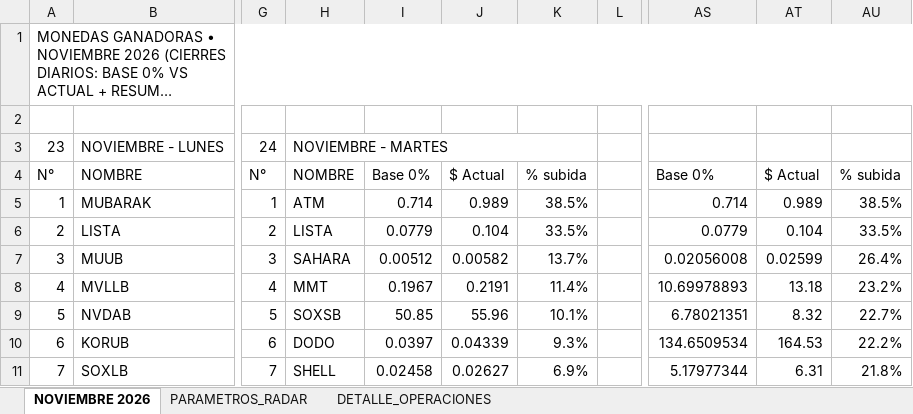
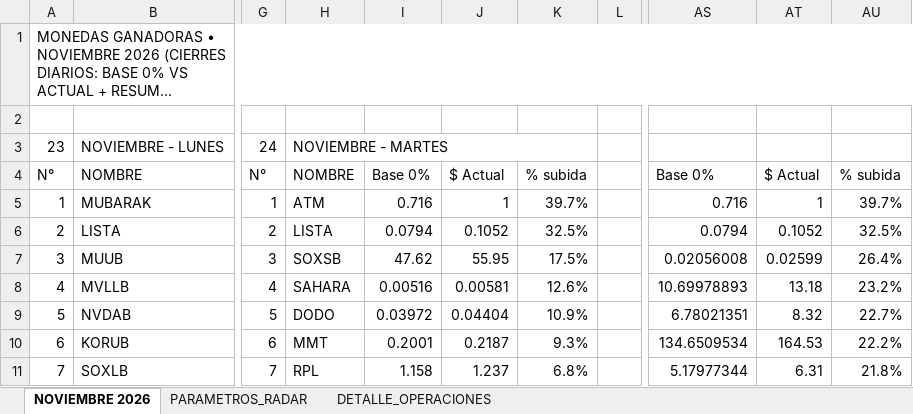
Before and after one commit to kjanoto-coder/panel-cripto, an Excel workbook: AUDITORIA_VERDE_GANADORAS.xlsx, sheet NOVIEMBRE 2026, drawn as a sheet; only a part is shown, gaps mark what is left out; long unchanged cells end in …; values as stored, in another font and other column widths than the file's, no cell formats; the diff covers the shown part only; the diff names each change by its address in the sheet, - before the commit and + after, or states it on an @@ line.

```diff
--- a/AUDITORIA_VERDE_GANADORAS.xlsx (sheet NOVIEMBRE 2026)
+++ b/AUDITORIA_VERDE_GANADORAS.xlsx (sheet NOVIEMBRE 2026)
-I5: 0.714
+I5: 0.716
-J5: 0.989
+J5: 1
-K5: 38.5%
+K5: 39.7%
-AS5: 0.714
+AS5: 0.716
-AT5: 0.989
+AT5: 1
-AU5: 38.5%
+AU5: 39.7%
-I6: 0.0779
+I6: 0.0794
-J6: 0.104
+J6: 0.1052
-K6: 33.5%
+K6: 32.5%
-AS6: 0.0779
+AS6: 0.0794
-AT6: 0.104
+AT6: 0.1052
-AU6: 33.5%
+AU6: 32.5%
-H7: SAHARA
+H7: SOXSB
-I7: 0.00512
+I7: 47.62
-J7: 0.00582
+J7: 55.95
-K7: 13.7%
+K7: 17.5%
-H8: MMT
+H8: SAHARA
-I8: 0.1967
+I8: 0.00516
-J8: 0.2191
+J8: 0.00581
-K8: 11.4%
+K8: 12.6%
-H9: SOXSB
+H9: DODO
-I9: 50.85
+I9: 0.03972
-J9: 55.96
+J9: 0.04404
-K9: 10.1%
+K9: 10.9%
-H10: DODO
+H10: MMT
-I10: 0.0397
+I10: 0.2001
-J10: 0.04339
+J10: 0.2187
-H11: SHELL
+H11: RPL
-I11: 0.02458
+I11: 1.158
-J11: 0.02627
+J11: 1.237
-K11: 6.9%
+K11: 6.8%
```
Also changed, not shown: 84 edited cells elsewhere in this sheet, sheet DETALLE_OPERACIONES, sheet PARAMETROS_RADAR, cell formats, 2 other files.
